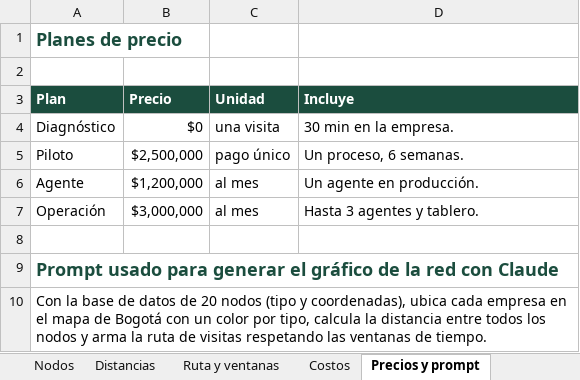
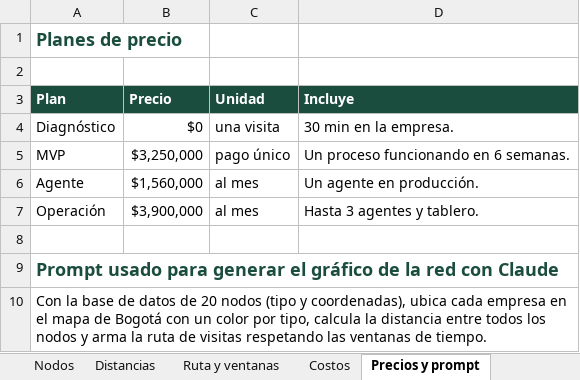
Before and after one commit to Alejandro-RECO/kiwano-pitch, an Excel workbook: informe/Kiwano_red_de_nodos.xlsx, sheet Precios y prompt, drawn as a sheet; values as stored, in another font and other column widths than the file's, no borders; removed rows and columns are numbered as before the commit, all else as after; the diff names each change by its address in the sheet, - before the commit and + after, or states it on an @@ line.

```diff
--- a/informe/Kiwano_red_de_nodos.xlsx (sheet Precios y prompt)
+++ b/informe/Kiwano_red_de_nodos.xlsx (sheet Precios y prompt)
-row 5: Piloto | $2,500,000 | pago único | Un proceso, 6 semanas.
+row 5: MVP | $3,250,000 | pago único | Un proceso funcionando en 6 semanas.
-B6 (Precio): $1,200,000
+B6 (Precio): $1,560,000
-B7 (Precio): $3,000,000
+B7 (Precio): $3,900,000
```
Also changed, not shown: sheet Costos, sheet Nodos, 19 other files.
